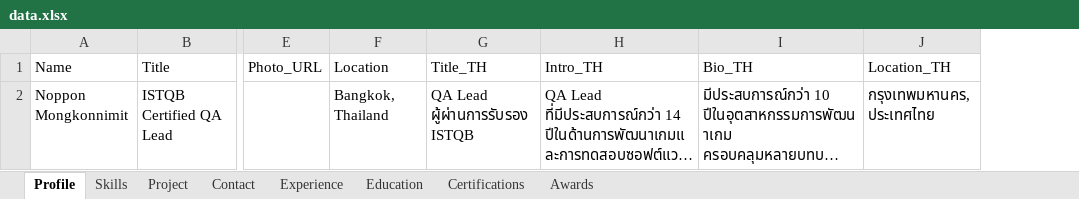
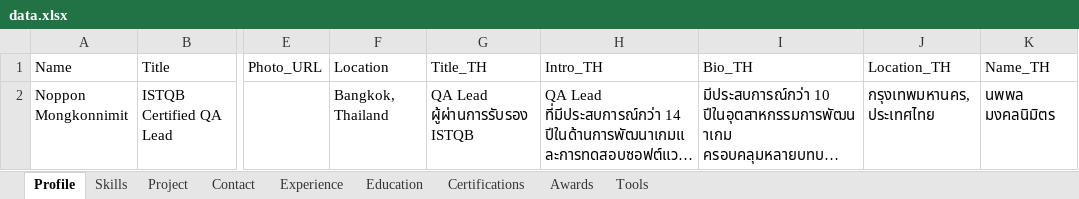
Before and after one commit to mongoemon/monwork, an Excel workbook: data.xlsx, sheet Profile, drawn as a sheet; only a part is shown, gaps mark what is left out; long unchanged cells end in …; values as stored, in another font and other column widths than the file's, no borders; the diff names each change by its address in the sheet, - before the commit and + after, or states it on an @@ line.

```diff
--- a/data.xlsx (sheet Profile)
+++ b/data.xlsx (sheet Profile)
+sheet tab: Tools
+column K (Name_TH), row 2: นพพล มงคลนิมิตร
```
Also changed, not shown: sheet Project, sheet Contact, sheet Awards, sheet Experience, sheet Education, sheet Certifications, 4 other files.
